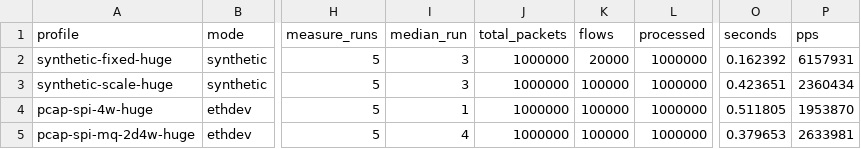
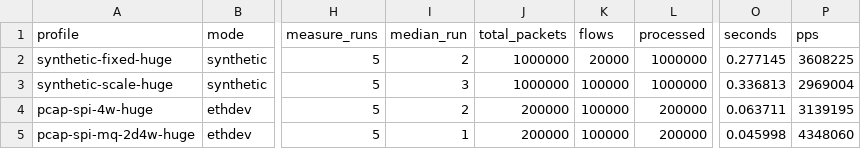
Before and after one commit to UFOsonzz/VDT_HPC_FlowTable, a CSV file: reports/e2e_benchmark_results.csv, drawn as a sheet; only a part is shown, gaps mark what is left out; the diff names each change by its address in the sheet, - before the commit and + after, or states it on an @@ line.

Commit message:
Align pcap benchmark with infinite rx workload

```diff
--- a/reports/e2e_benchmark_results.csv
+++ b/reports/e2e_benchmark_results.csv
-I2 (median_run): 3
+I2 (median_run): 2
-O2 (seconds): 0.162392
+O2 (seconds): 0.277145
-P2 (pps): 6157931
+P2 (pps): 3608225
-O3 (seconds): 0.423651
+O3 (seconds): 0.336813
-P3 (pps): 2360434
+P3 (pps): 2969004
-I4 (median_run): 1
+I4 (median_run): 2
-J4:J5 (total_packets): 1000000
+J4:J5 (total_packets): 200000
-L4:L5 (processed): 1000000
+L4:L5 (processed): 200000
-O4 (seconds): 0.511805
+O4 (seconds): 0.063711
-P4 (pps): 1953870
+P4 (pps): 3139195
-I5 (median_run): 4
+I5 (median_run): 1
-O5 (seconds): 0.379653
+O5 (seconds): 0.045998
-P5 (pps): 2633981
+P5 (pps): 4348060
```
Also changed, not shown: 8 other files.
